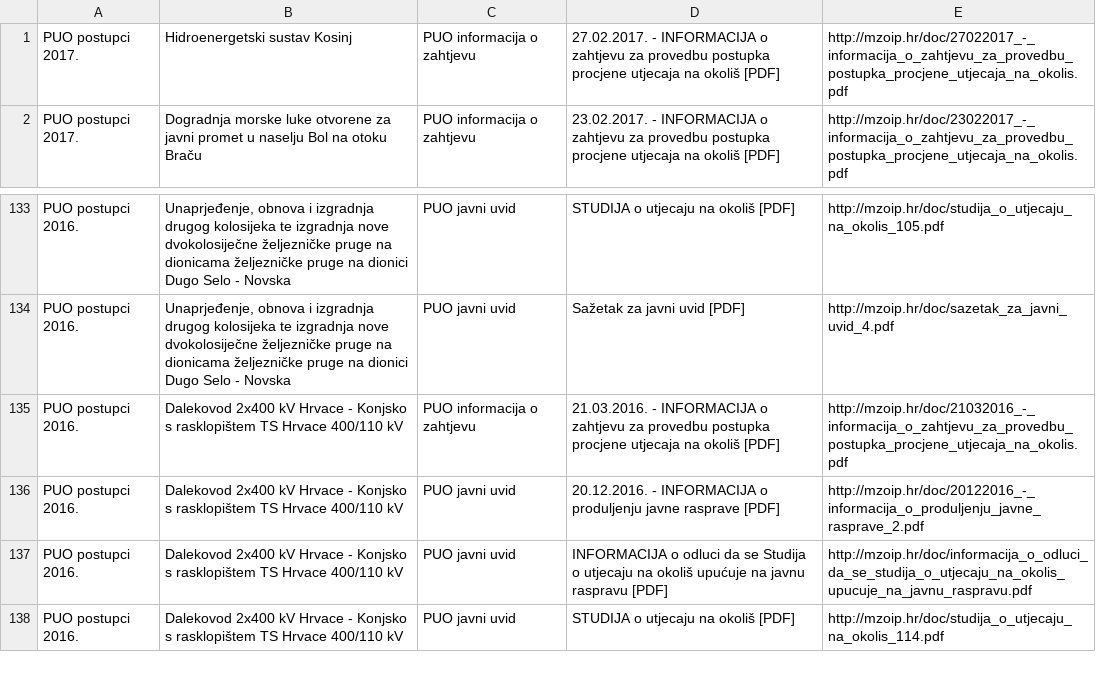
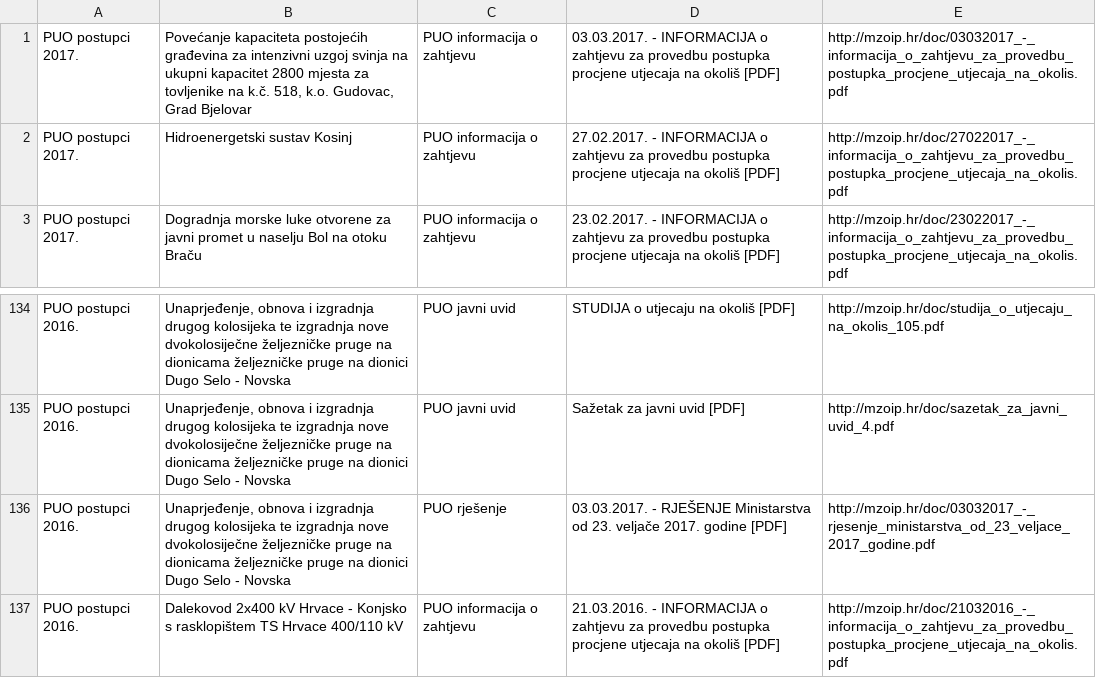
Before and after one commit to udruga-biom/puo-arhiva, a TSV file: puo.tsv, drawn as a sheet; only a part is shown, gaps mark what is left out; the shorter side is filled out with more unchanged rows.

```diff
--- a/puo.tsv
+++ b/puo.tsv
@@ -1 +1,2 @@
+PUO postupci 2017.	Povećanje kapaciteta postojećih građevina za intenzivni uzgoj svinja na ukupni kapacitet 2800 mjesta za tovljenike na k.č. 518, k.o. Gudovac, Grad Bjelovar	PUO informacija o zahtjevu	03.03.2017. - INFORMACIJA o zahtjevu za provedbu postupka procjene utjecaja na okoliš [PDF]	http://mzoip.hr/doc/03032017_-_informacija_o_zahtjevu_za_provedbu_postupka_procjene_utjecaja_na_okolis.pdf
 PUO postupci 2017.	Hidroenergetski sustav Kosinj	PUO informacija o zahtjevu	27.02.2017. - INFORMACIJA o zahtjevu za provedbu postupka procjene utjecaja na okoliš [PDF]	http://mzoip.hr/doc/27022017_-_informacija_o_zahtjevu_za_provedbu_postupka_procjene_utjecaja_na_okolis.pdf
@@ -134,2 +135,3 @@ PUO postupci 2016.	Unaprjeđenje, obnova i izgradnja drugog kolosijeka te izgrad
 PUO postupci 2016.	Unaprjeđenje, obnova i izgradnja drugog kolosijeka te izgradnja nove dvokolosiječne željezničke pruge na dionicama željezničke pruge na dionici Dugo Selo - Novska	PUO javni uvid	Sažetak za javni uvid [PDF]	http://mzoip.hr/doc/sazetak_za_javni_uvid_4.pdf
+PUO postupci 2016.	Unaprjeđenje, obnova i izgradnja drugog kolosijeka te izgradnja nove dvokolosiječne željezničke pruge na dionicama željezničke pruge na dionici Dugo Selo - Novska	PUO rješenje	03.03.2017. - RJEŠENJE Ministarstva od 23. veljače 2017. godine [PDF]	http://mzoip.hr/doc/03032017_-_rjesenje_ministarstva_od_23_veljace_2017_godine.pdf
 PUO postupci 2016.	Dalekovod 2x400 kV Hrvace - Konjsko s rasklopištem TS Hrvace 400/110 kV	PUO informacija o zahtjevu	21.03.2016. - INFORMACIJA o zahtjevu za provedbu postupka procjene utjecaja na okoliš [PDF]	http://mzoip.hr/doc/21032016_-_informacija_o_zahtjevu_za_provedbu_postupka_procjene_utjecaja_na_okolis.pdf
```
Also changed, not shown: opuo.tsv.
